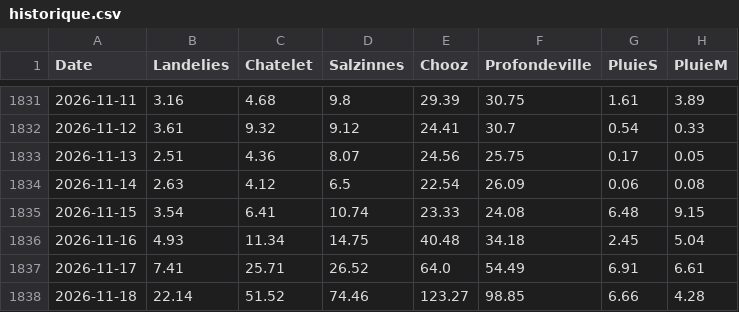
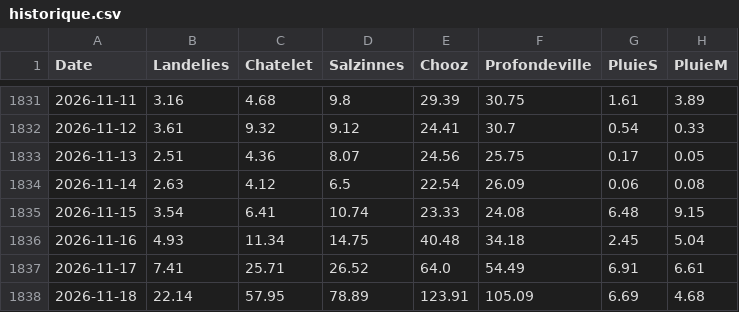
Before and after one commit to clem-tried-it/Guide-peche, a CSV file: data/historique.csv, drawn as a sheet; only a part is shown, gaps mark what is left out.

```diff
--- a/data/historique.csv
+++ b/data/historique.csv
@@ -1837,2 +1837,2 @@ Date,Landelies,Chatelet,Salzinnes,Chooz,Profondeville,PluieS,PluieM
 2026-11-17,7.41,25.71,26.52,64.0,54.49,6.91,6.61
-2026-11-18,22.14,51.52,74.46,123.27,98.85,6.66,4.28
+2026-11-18,22.14,57.95,78.89,123.91,105.09,6.69,4.68
```
Also changed, not shown: data/releves.csv, data/releves_10j.csv, 1 other file.
